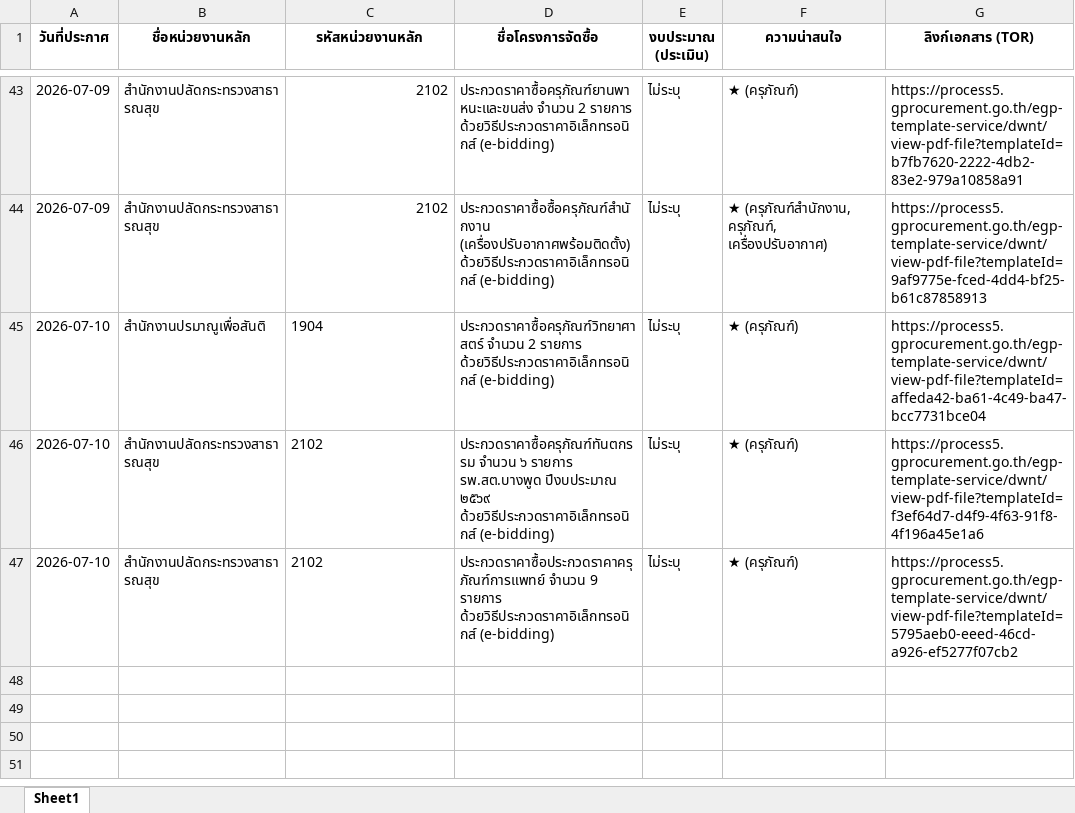
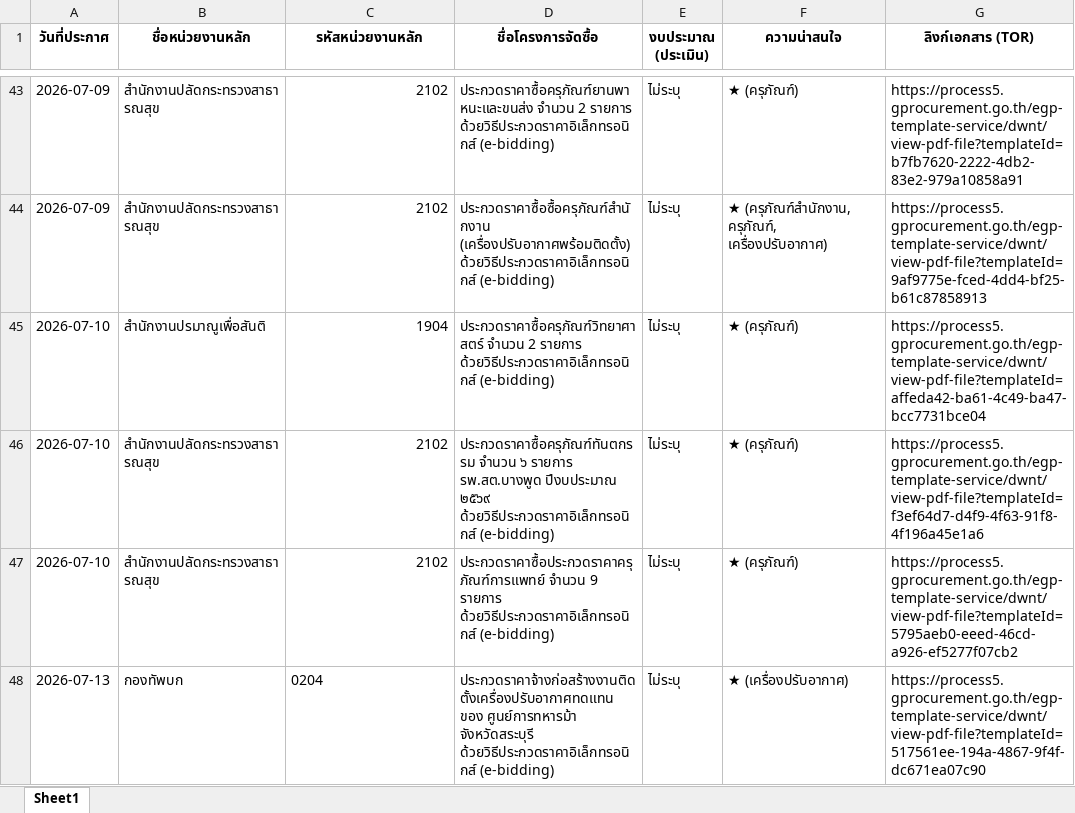
Before and after one commit to schartwu/prospecting-automated-2, an Excel workbook: Backup/eGP_Monthly_Main_202607.xlsx, sheet Sheet1, drawn as a sheet; only a part is shown, gaps mark what is left out; values as stored, in another font and other column widths than the file's, no borders; the diff covers the shown part only; the diff names each change by its address in the sheet, - before the commit and + after, or states it on an @@ line.

```diff
--- a/Backup/eGP_Monthly_Main_202607.xlsx (sheet Sheet1)
+++ b/Backup/eGP_Monthly_Main_202607.xlsx (sheet Sheet1)
-C45:C47 alignment: left
+C45:C47 alignment: right
+row 48: 2026-07-13 | กองทัพบก | 0204 | ประกวดราคาจ้างก่อสร้างงานติดตั้งเครื่องปรับอากาศทดแทน ของ ศูนย์การทหารม้า จังหวัดสระบุรี ด้วยวิธีประกวดราคาอิเล็กทรอนิกส์ (e-bidding) | ไม่ระบุ | ★ (เครื่องปรับอากาศ) | https://process5.gprocurement.go.th/egp-template-service/dwnt/view-pdf-file?templateId=517561ee-194a-4867-9f4f-dc671ea07c90
```
Also changed, not shown: 4 added rows elsewhere in this sheet.
